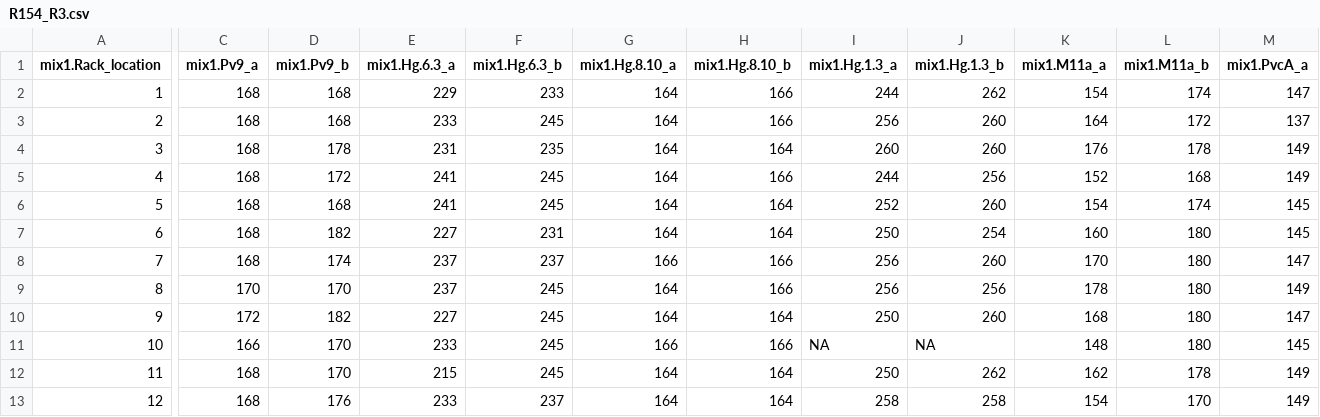
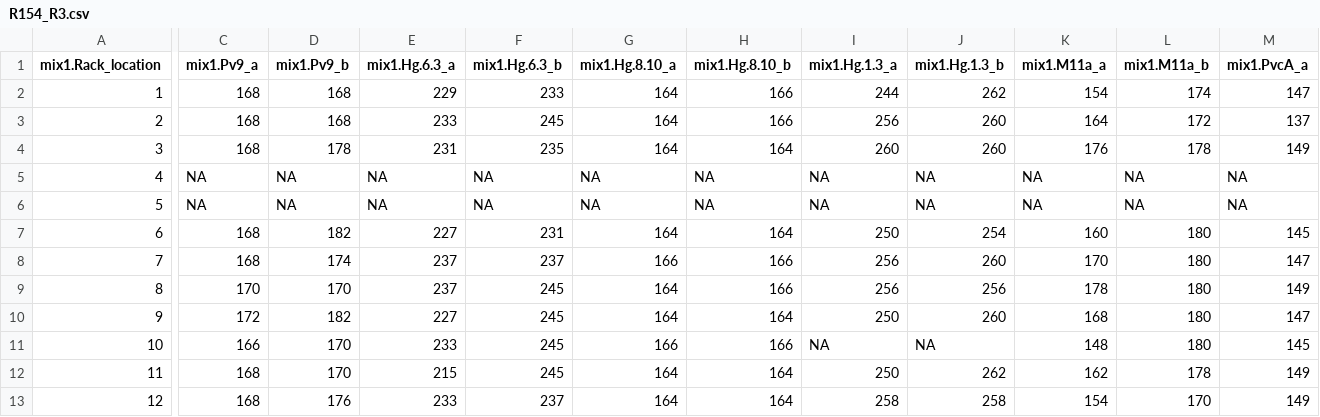
Before and after one commit to AneLivB/SGP, a CSV file: Data/Working_data/Processed_data/R154_R3.csv, drawn as a sheet; only a part is shown, gaps mark what is left out; the diff covers the shown part only; the diff names each change by its address in the sheet, - before the commit and + after, or states it on an @@ line.

```diff
--- a/Data/Working_data/Processed_data/R154_R3.csv
+++ b/Data/Working_data/Processed_data/R154_R3.csv
-C5:C6 (mix1.Pv9_a): 168
+C5:C6 (mix1.Pv9_a): NA
-D5 (mix1.Pv9_b): 172
+D5 (mix1.Pv9_b): NA
-E5:E6 (mix1.Hg.6.3_a): 241
+E5:E6 (mix1.Hg.6.3_a): NA
-F5:F6 (mix1.Hg.6.3_b): 245
+F5:F6 (mix1.Hg.6.3_b): NA
-G5:G6 (mix1.Hg.8.10_a): 164
+G5:G6 (mix1.Hg.8.10_a): NA
-H5 (mix1.Hg.8.10_b): 166
+H5 (mix1.Hg.8.10_b): NA
-I5 (mix1.Hg.1.3_a): 244
+I5 (mix1.Hg.1.3_a): NA
-J5 (mix1.Hg.1.3_b): 256
+J5 (mix1.Hg.1.3_b): NA
-K5 (mix1.M11a_a): 152
+K5 (mix1.M11a_a): NA
-L5 (mix1.M11a_b): 168
+L5 (mix1.M11a_b): NA
-M5 (mix1.PvcA_a): 149
+M5 (mix1.PvcA_a): NA
-D6 (mix1.Pv9_b): 168
+D6 (mix1.Pv9_b): NA
-H6 (mix1.Hg.8.10_b): 164
+H6 (mix1.Hg.8.10_b): NA
-I6 (mix1.Hg.1.3_a): 252
+I6 (mix1.Hg.1.3_a): NA
-J6 (mix1.Hg.1.3_b): 260
+J6 (mix1.Hg.1.3_b): NA
-K6 (mix1.M11a_a): 154
+K6 (mix1.M11a_a): NA
-L6 (mix1.M11a_b): 174
+L6 (mix1.M11a_b): NA
-M6 (mix1.PvcA_a): 145
+M6 (mix1.PvcA_a): NA
```
Also changed, not shown: 10 edited cells elsewhere in this file, Data/Working_data/Processed_data/R154_R4.csv, 46 other files.
